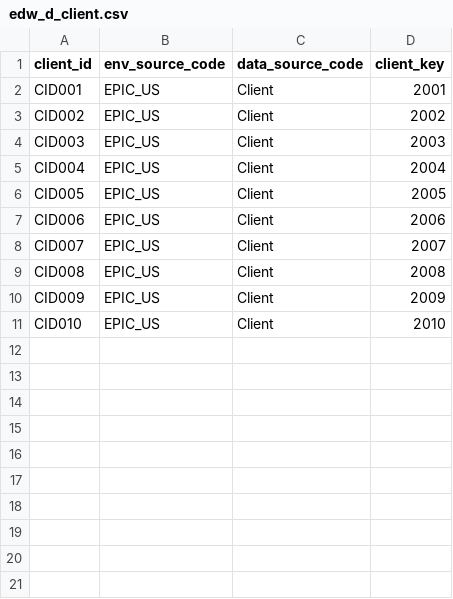
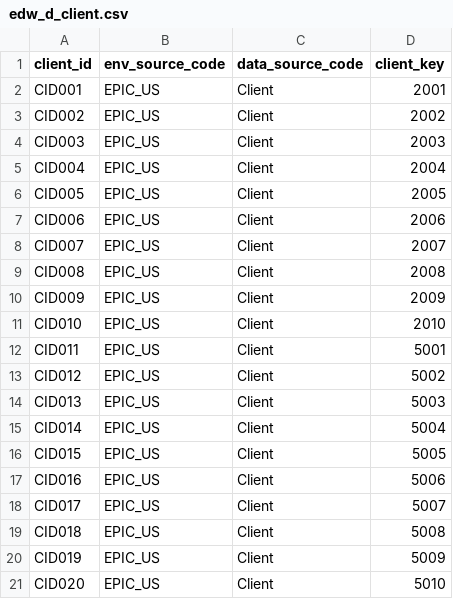
Before and after one commit to colin-thornburg/ABC, a CSV file: seeds/edw_d_client.csv, drawn as a sheet; the diff names each change by its address in the sheet, - before the commit and + after, or states it on an @@ line.

```diff
--- a/seeds/edw_d_client.csv
+++ b/seeds/edw_d_client.csv
+row 12: CID011 | EPIC_US | Client | 5001
+row 13: CID012 | EPIC_US | Client | 5002
+row 14: CID013 | EPIC_US | Client | 5003
+row 15: CID014 | EPIC_US | Client | 5004
+row 16: CID015 | EPIC_US | Client | 5005
+row 17: CID016 | EPIC_US | Client | 5006
+row 18: CID017 | EPIC_US | Client | 5007
+row 19: CID018 | EPIC_US | Client | 5008
+row 20: CID019 | EPIC_US | Client | 5009
+row 21: CID020 | EPIC_US | Client | 5010
```
Also changed, not shown: seeds/edw_d_bu.csv, seeds/edw_d_carrier.csv, 6 other files.
